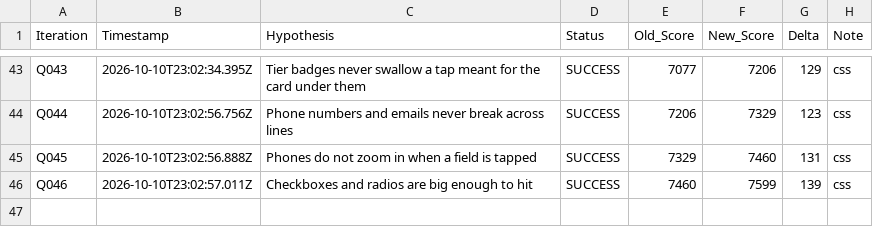
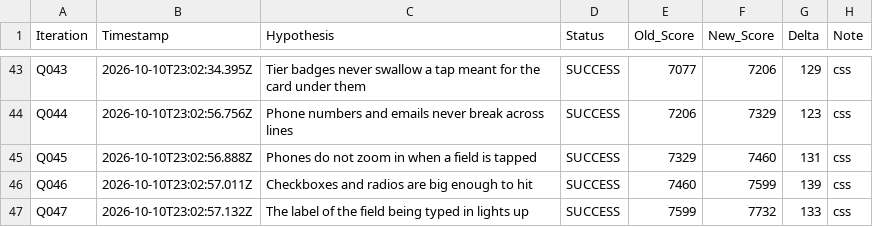
Before and after one commit to LastkingSwade/trainwithfifs-frontend, a TSV file: autoresearch-results.tsv, drawn as a sheet; only a part is shown, gaps mark what is left out; the diff names each change by its address in the sheet, - before the commit and + after, or states it on an @@ line.

```diff
--- a/autoresearch-results.tsv
+++ b/autoresearch-results.tsv
+row 47: Q047 | 2026-10-10T23:02:57.132Z | The label of the field being typed in lights up | SUCCESS | 7599 | 7732 | 133 | css
```
Also changed, not shown: 1 other file.
